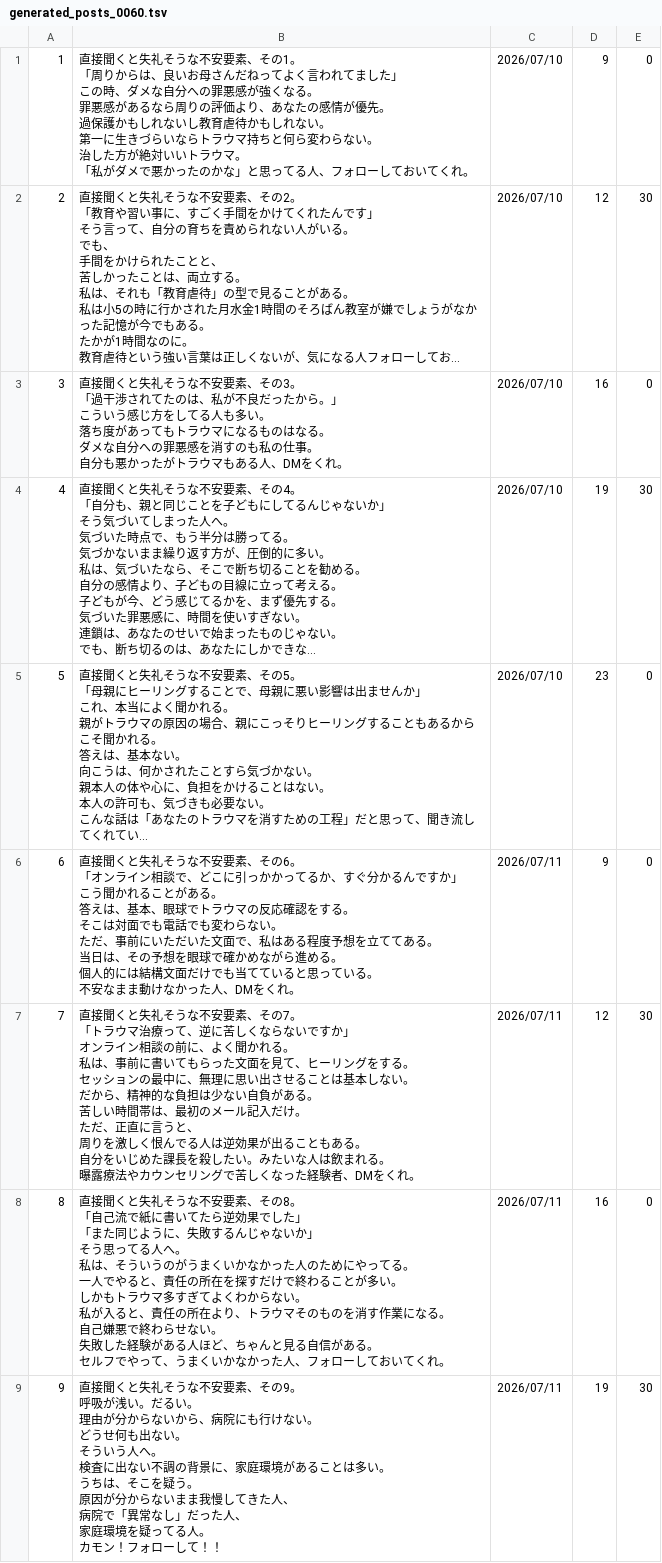
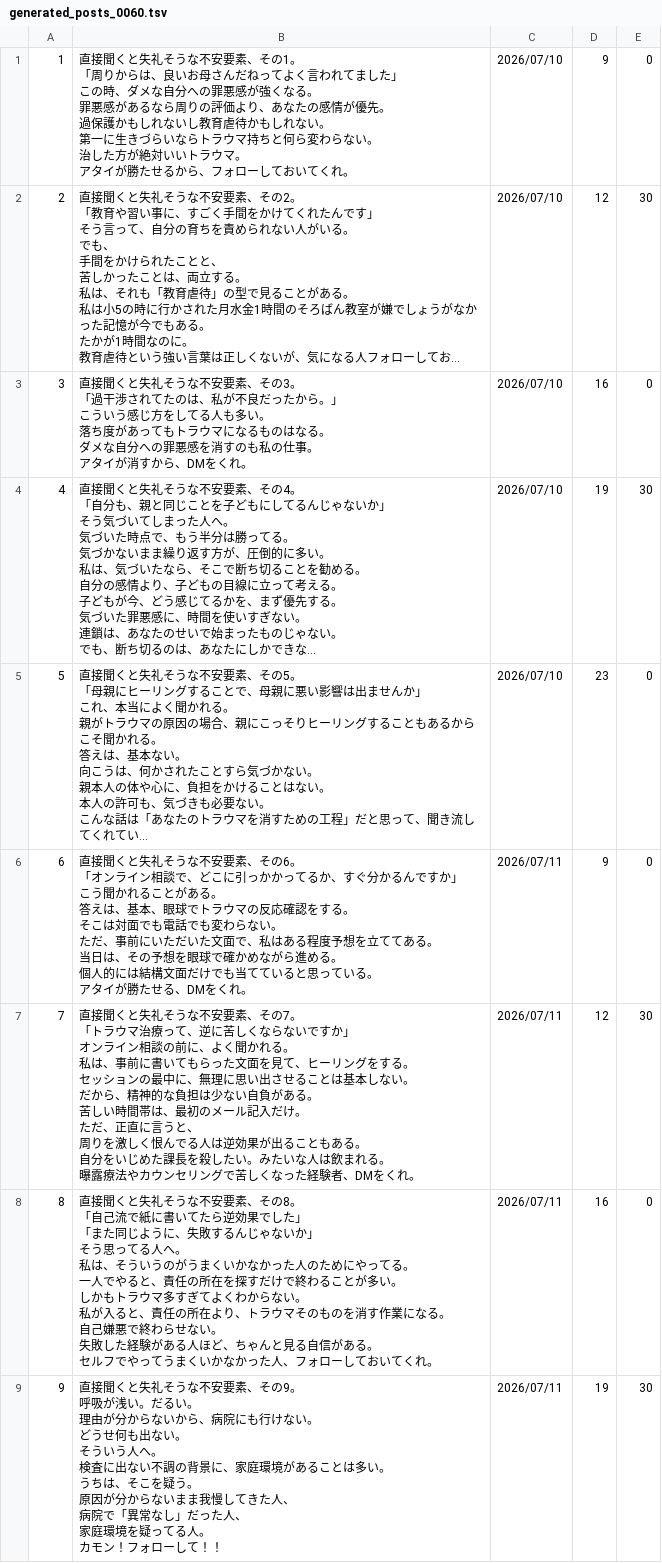
Before and after one commit to polo0782/polo0782, a TSV file: postgen/generated/generated_posts_0060.tsv, drawn as a sheet; only a part is shown; long unchanged cells end in …; ↵ is a line break in a cell; the diff covers the shown part only; the diff names each change by its address in the sheet, - before the commit and + after, or states it on an @@ line.

```diff
--- a/postgen/generated/generated_posts_0060.tsv
+++ b/postgen/generated/generated_posts_0060.tsv
-B1: …ウマ。 ↵ 「私がダメで悪かったのかな」と思ってる人、フォロ…
+B1: …ウマ。 ↵ アタイが勝たせるから、フォロ…
-B3: …仕事。 ↵ 自分も悪かったがトラウマもある人、DMをく…
+B3: …仕事。 ↵ アタイが消すから、DMをく…
-B6: …いる。 ↵ 不安なまま動けなかった人、DMをく…
+B6: …いる。 ↵ アタイが勝たせる、DMをく…
-B8: …でやって、うまくい…
+B8: …でやってうまくい…
```
Also changed, not shown: 6 edited cells elsewhere in this file, 1 other file.
